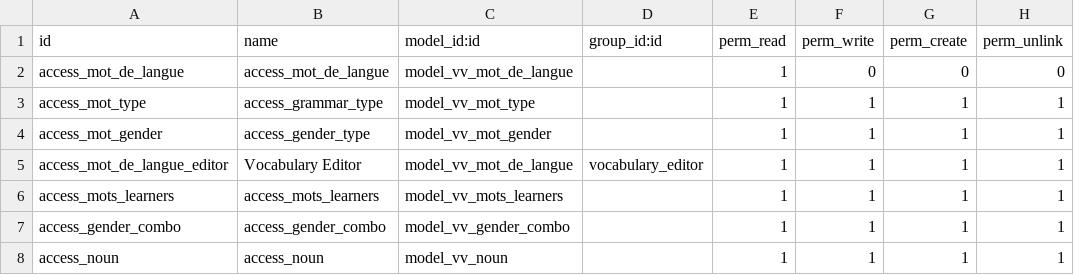
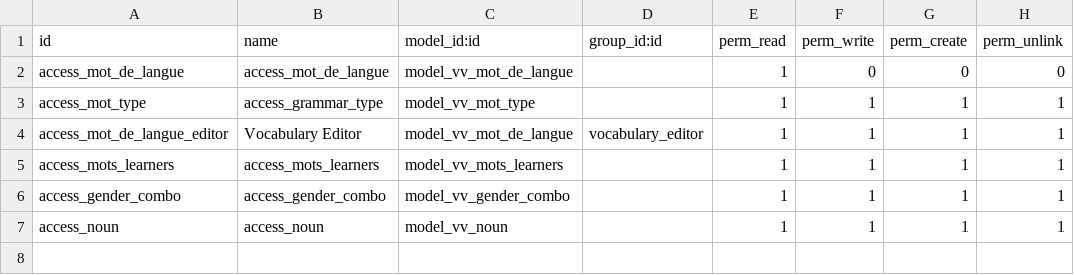
Before and after one commit to ozo7/odoo-technical-training, a CSV file: first_module/security/ir.model.access.csv, drawn as a sheet.

Commit message:
cleaning up after resolving the gender combo relation/calculation

```diff
--- a/first_module/security/ir.model.access.csv
+++ b/first_module/security/ir.model.access.csv
@@ -3,3 +3,2 @@ access_mot_de_langue,access_mot_de_langue,model_vv_mot_de_langue,,1,0,0,0
 access_mot_type,access_grammar_type,model_vv_mot_type,,1,1,1,1
-access_mot_gender,access_gender_type,model_vv_mot_gender,,1,1,1,1
 access_mot_de_langue_editor,Vocabulary Editor,model_vv_mot_de_langue,vocabulary_editor,1,1,1,1
```
Also changed, not shown: 7 other files.
